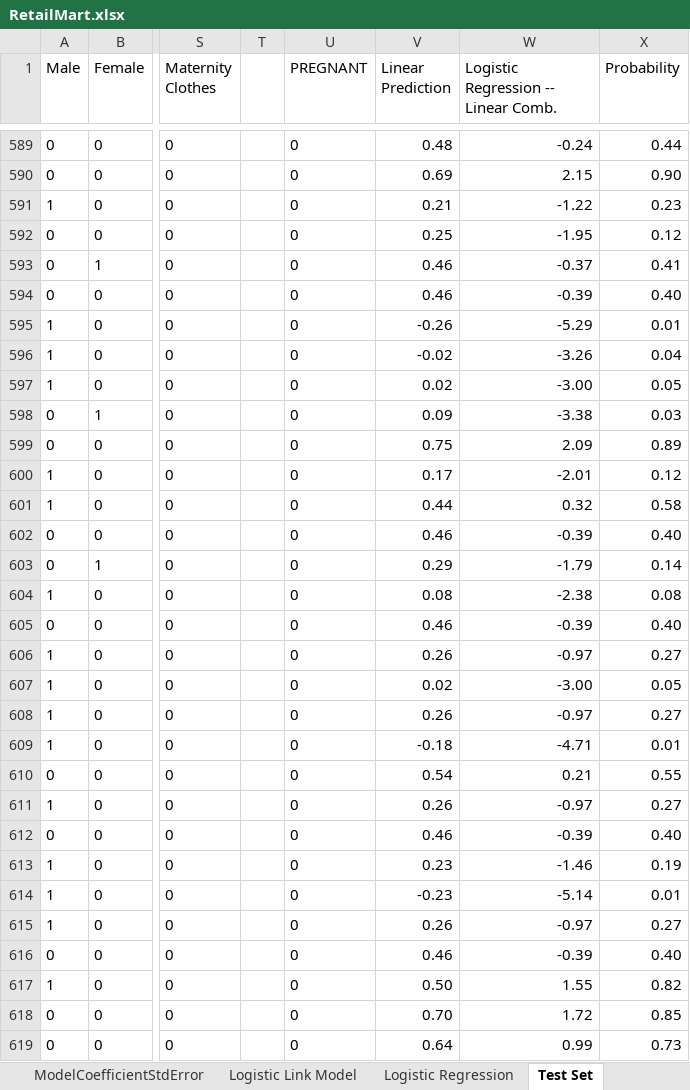
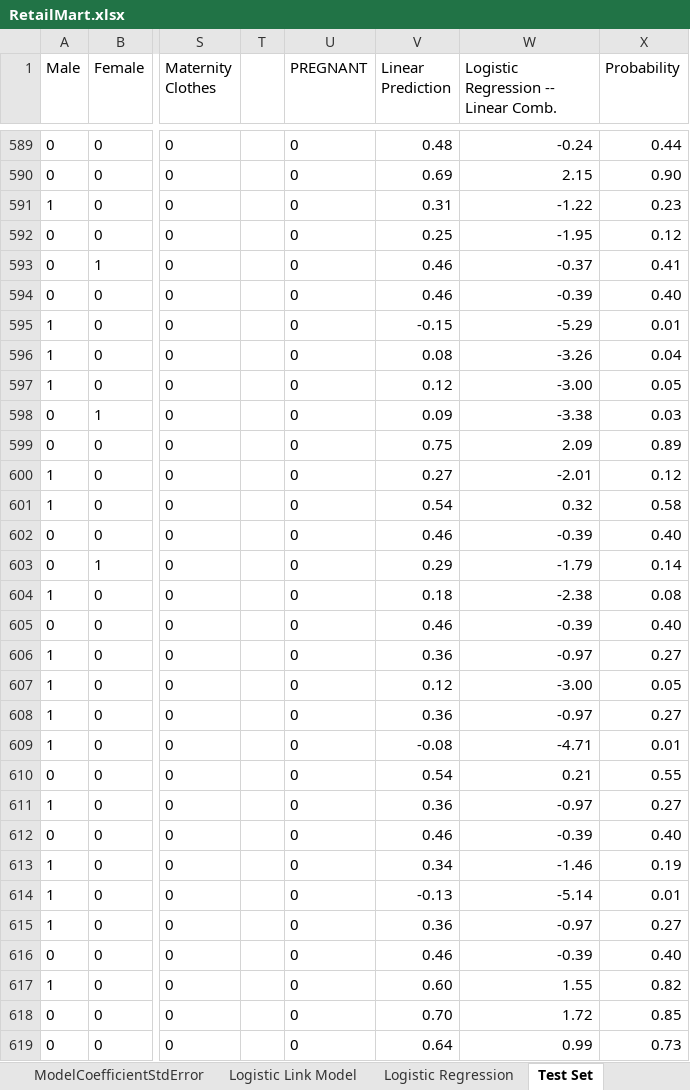
Before and after one commit to S-Bilic/GeneticAlgo, an Excel workbook: GeneticAlgo/data/RetailMart.xlsx, sheet Test Set, drawn as a sheet; only a part is shown, gaps mark what is left out; values as stored, in another font and other column widths than the file's, no borders; conditional formats not drawn; the diff covers the shown part only; the diff names each change by its address in the sheet, - before the commit and + after, or states it on an @@ line.

```diff
--- a/GeneticAlgo/data/RetailMart.xlsx (sheet Test Set)
+++ b/GeneticAlgo/data/RetailMart.xlsx (sheet Test Set)
-V591 (Linear Prediction): 0.21
+V591 (Linear Prediction): 0.31
-V595 (Linear Prediction): -0.26
+V595 (Linear Prediction): -0.15
-V596 (Linear Prediction): -0.02
+V596 (Linear Prediction): 0.08
-V597 (Linear Prediction): 0.02
+V597 (Linear Prediction): 0.12
-V600 (Linear Prediction): 0.17
+V600 (Linear Prediction): 0.27
-V601 (Linear Prediction): 0.44
+V601 (Linear Prediction): 0.54
-V604 (Linear Prediction): 0.08
+V604 (Linear Prediction): 0.18
-V606 (Linear Prediction): 0.26
+V606 (Linear Prediction): 0.36
-V607 (Linear Prediction): 0.02
+V607 (Linear Prediction): 0.12
-V608 (Linear Prediction): 0.26
+V608 (Linear Prediction): 0.36
-V609 (Linear Prediction): -0.18
+V609 (Linear Prediction): -0.08
-V611 (Linear Prediction): 0.26
+V611 (Linear Prediction): 0.36
-V613 (Linear Prediction): 0.23
+V613 (Linear Prediction): 0.34
-V614 (Linear Prediction): -0.23
+V614 (Linear Prediction): -0.13
-V615 (Linear Prediction): 0.26
+V615 (Linear Prediction): 0.36
-V617 (Linear Prediction): 0.50
+V617 (Linear Prediction): 0.60
```
Also changed, not shown: 408 edited cells elsewhere in this sheet, sheet Linear Model, sheet Performance, sheet ModelCoefficientStdError, charts or pictures, 3 other files.
